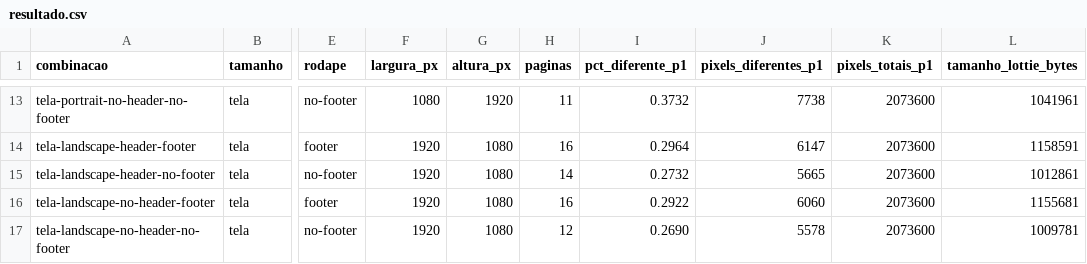
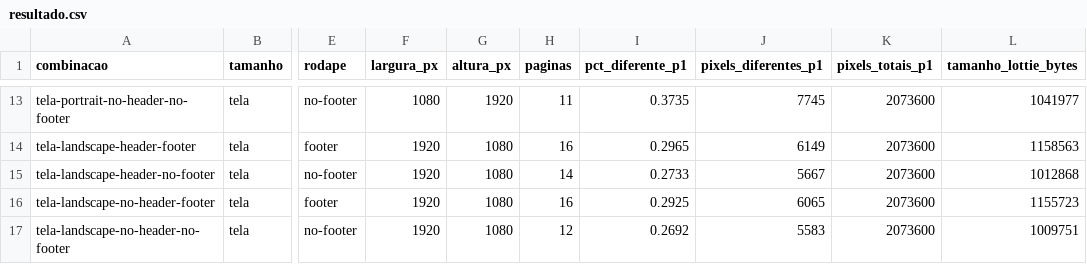
Before and after one commit to mkanada/verovio_lottie, a CSV file: docs/matriz-layout/resultado.csv, drawn as a sheet; only a part is shown, gaps mark what is left out; the diff covers the shown part only; the diff names each change by its address in the sheet, - before the commit and + after, or states it on an @@ line.

```diff
--- a/docs/matriz-layout/resultado.csv
+++ b/docs/matriz-layout/resultado.csv
-I13 (pct_diferente_p1): 0.3732
+I13 (pct_diferente_p1): 0.3735
-J13 (pixels_diferentes_p1): 7738
+J13 (pixels_diferentes_p1): 7745
-L13 (tamanho_lottie_bytes): 1041961
+L13 (tamanho_lottie_bytes): 1041977
-I14 (pct_diferente_p1): 0.2964
+I14 (pct_diferente_p1): 0.2965
-J14 (pixels_diferentes_p1): 6147
+J14 (pixels_diferentes_p1): 6149
-L14 (tamanho_lottie_bytes): 1158591
+L14 (tamanho_lottie_bytes): 1158563
-I15 (pct_diferente_p1): 0.2732
+I15 (pct_diferente_p1): 0.2733
-J15 (pixels_diferentes_p1): 5665
+J15 (pixels_diferentes_p1): 5667
-L15 (tamanho_lottie_bytes): 1012861
+L15 (tamanho_lottie_bytes): 1012868
-I16 (pct_diferente_p1): 0.2922
+I16 (pct_diferente_p1): 0.2925
-J16 (pixels_diferentes_p1): 6060
+J16 (pixels_diferentes_p1): 6065
-L16 (tamanho_lottie_bytes): 1155681
+L16 (tamanho_lottie_bytes): 1155723
-I17 (pct_diferente_p1): 0.2690
+I17 (pct_diferente_p1): 0.2692
-J17 (pixels_diferentes_p1): 5578
+J17 (pixels_diferentes_p1): 5583
-L17 (tamanho_lottie_bytes): 1009781
+L17 (tamanho_lottie_bytes): 1009751
```
Also changed, not shown: 32 edited cells elsewhere in this file, 50 other files.
